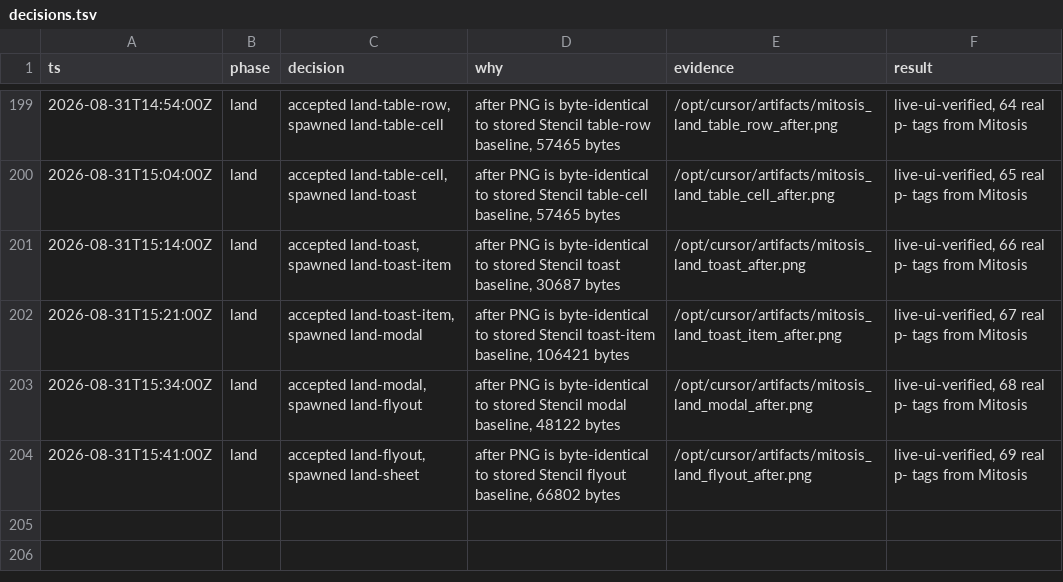
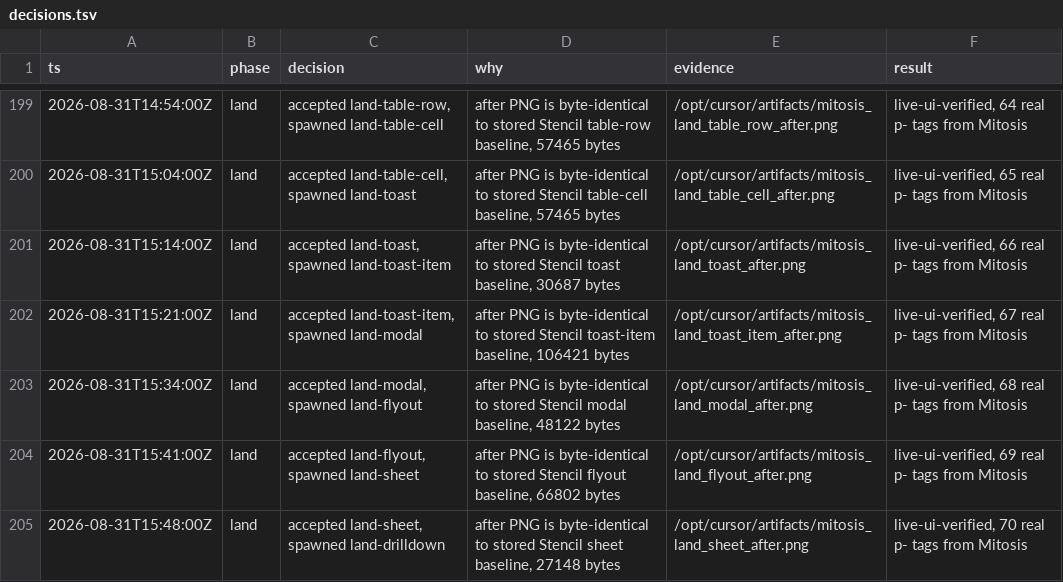
Before and after one commit to kroofy/porsche-design-system, a TSV file: .audit/orchestrate/stencil-to-mitosis/decisions.tsv, drawn as a sheet; only a part is shown, gaps mark what is left out.

```diff
--- a/.audit/orchestrate/stencil-to-mitosis/decisions.tsv
+++ b/.audit/orchestrate/stencil-to-mitosis/decisions.tsv
@@ -204 +204,2 @@ ts	phase	decision	why	evidence	result
 2026-08-31T15:41:00Z	land	accepted land-flyout, spawned land-sheet	after PNG is byte-identical to stored Stencil flyout baseline, 66802 bytes	/opt/cursor/artifacts/mitosis_land_flyout_after.png	live-ui-verified, 69 real p- tags from Mitosis
+2026-08-31T15:48:00Z	land	accepted land-sheet, spawned land-drilldown	after PNG is byte-identical to stored Stencil sheet baseline, 27148 bytes	/opt/cursor/artifacts/mitosis_land_sheet_after.png	live-ui-verified, 70 real p- tags from Mitosis
```
Also changed, not shown: .audit/orchestrate/stencil-to-mitosis/ledger.tsv, .audit/orchestrate/stencil-to-mitosis/units.tsv, 2 other files.
